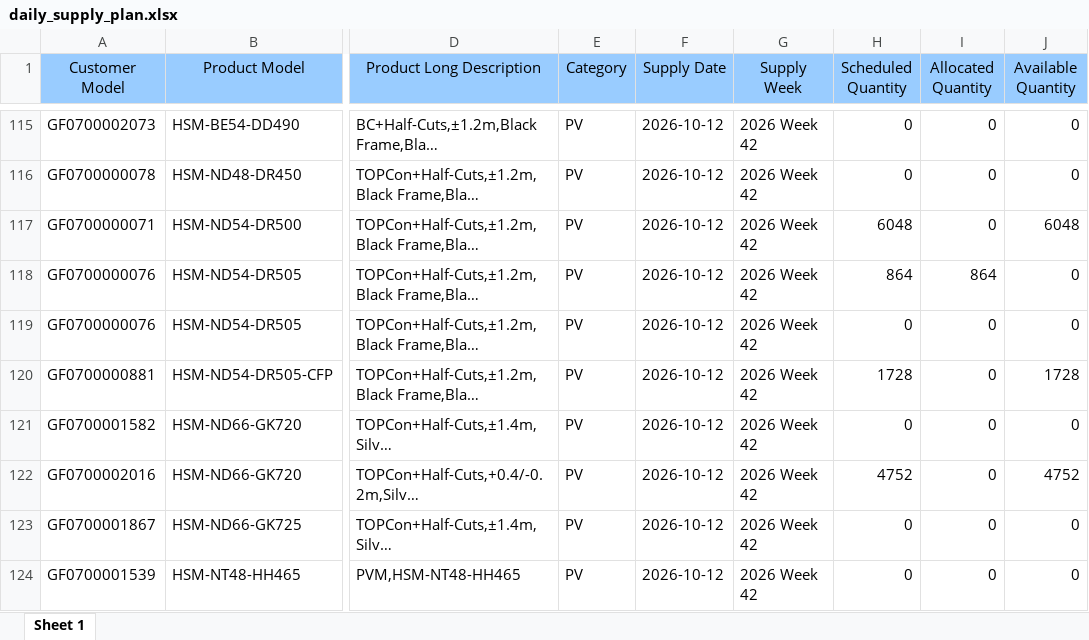
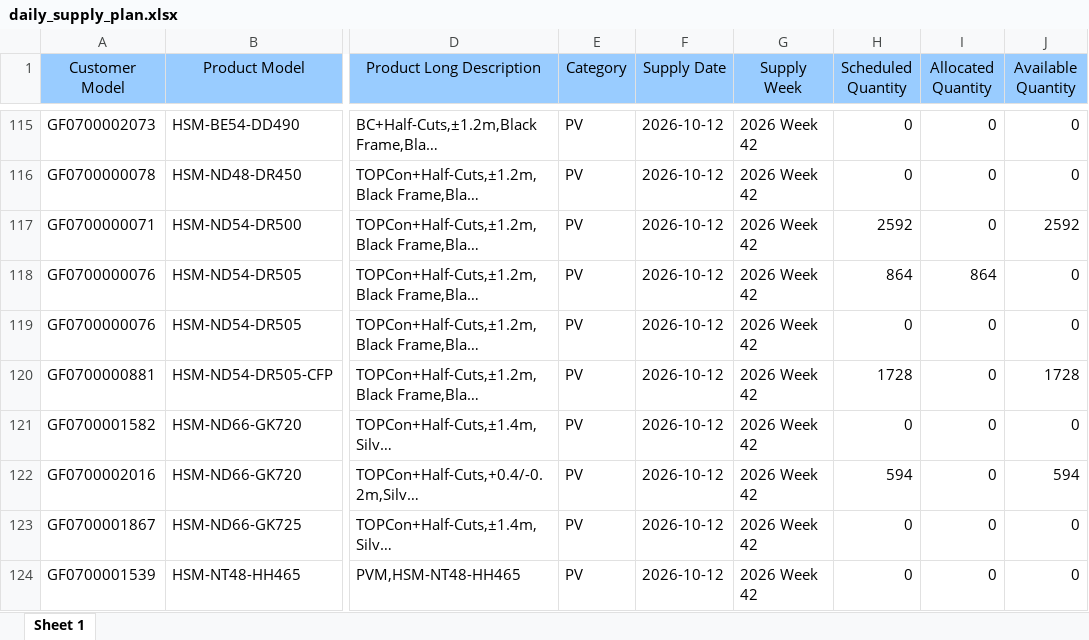
Before and after one commit to hantsuii/EUPV2026, an Excel workbook: templates/daily_supply_plan.xlsx, sheet Sheet 1, drawn as a sheet; only a part is shown, gaps mark what is left out; long unchanged cells end in …; values as stored, in another font and other column widths than the file's, no borders; the diff covers the shown part only; the diff names each change by its address in the sheet, - before the commit and + after, or states it on an @@ line.

```diff
--- a/templates/daily_supply_plan.xlsx (sheet Sheet 1)
+++ b/templates/daily_supply_plan.xlsx (sheet Sheet 1)
-H117 (Scheduled Quantity): 6048
+H117 (Scheduled Quantity): 2592
-J117 (Available Quantity): 6048
+J117 (Available Quantity): 2592
-H122 (Scheduled Quantity): 4752
+H122 (Scheduled Quantity): 594
-J122 (Available Quantity): 4752
+J122 (Available Quantity): 594
```
Also changed, not shown: 8 added rows, 15 moved rows and 50 edited cells elsewhere in this sheet, templates/inventory.xlsx, 1 other file.
